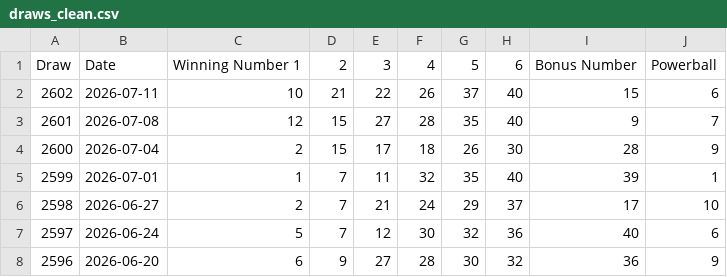
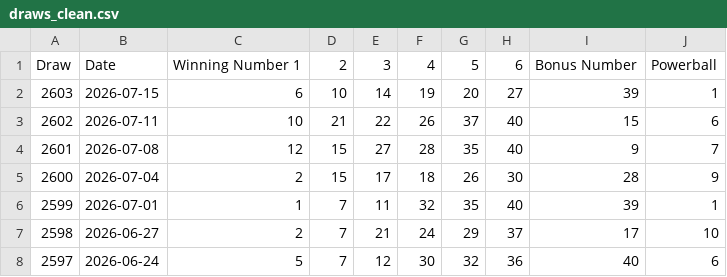
Before and after one commit to Ellywoooo/PowerballBot, a CSV file: data/draws_clean.csv, drawn as a sheet; only a part is shown; the shorter side is filled out with more unchanged rows; the diff names each change by its address in the sheet, - before the commit and + after, or states it on an @@ line.

```diff
--- a/data/draws_clean.csv
+++ b/data/draws_clean.csv
+row 2: 2603 | 2026-07-15 | 6 | 10 | 14 | 19 | 20 | 27 | 39 | 1
```
Also changed, not shown: predictions/history.csv, predictions/latest.csv.
